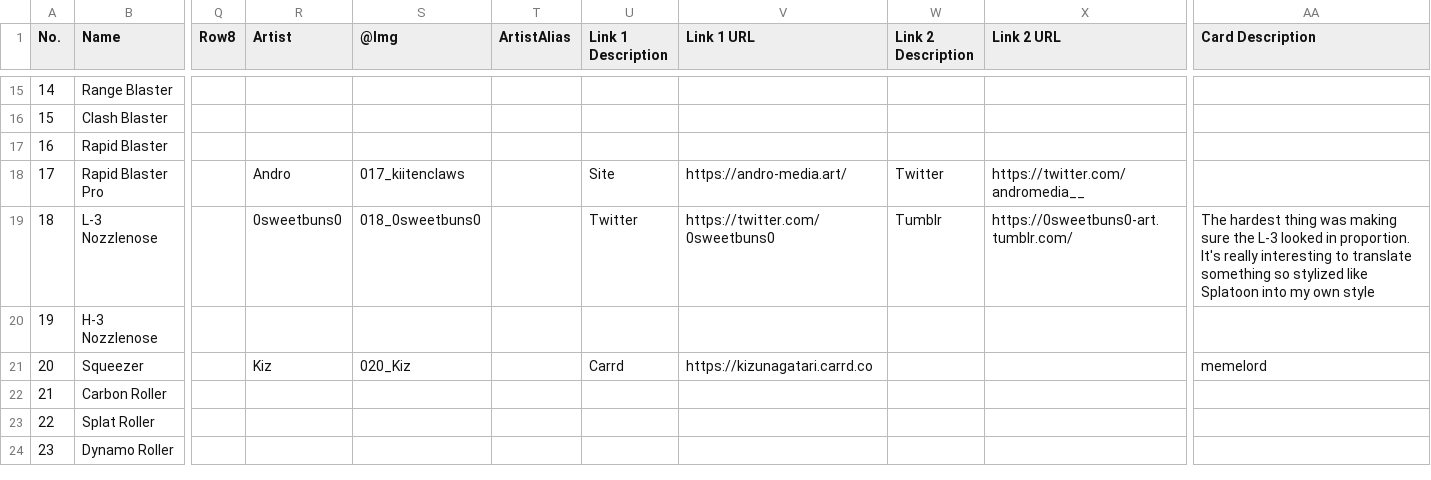
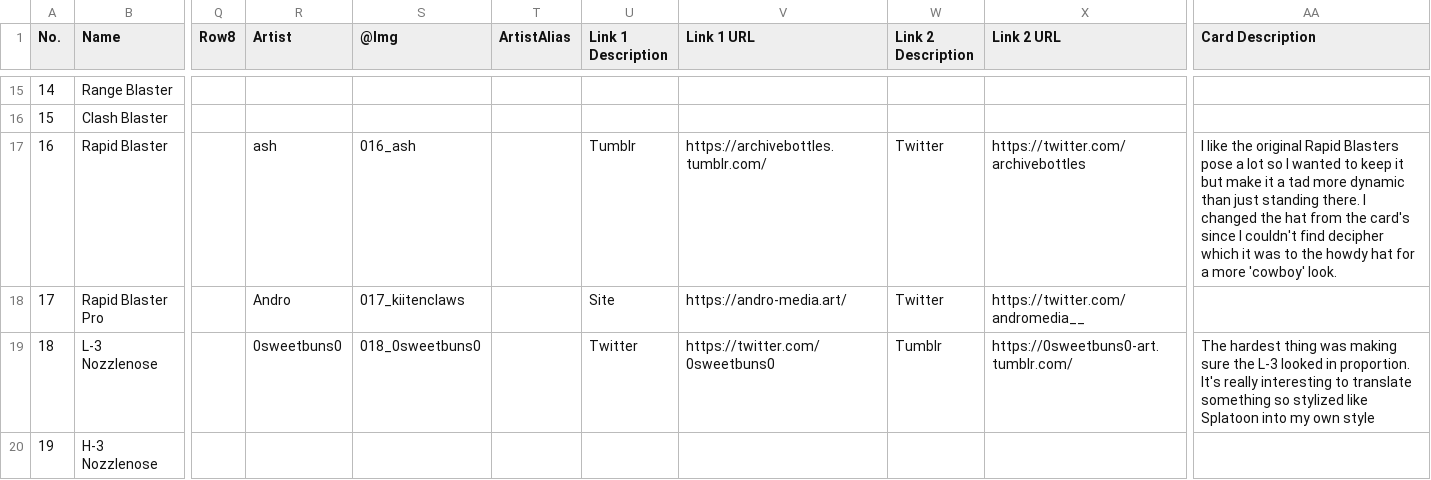
Before and after one commit to ArtySiege/ArtySiege.github.io, a CSV file: data.csv, drawn as a sheet; only a part is shown, gaps mark what is left out; the shorter side is filled out with more unchanged rows; the diff covers the shown part only; the diff names each change by its address in the sheet, - before the commit and + after, or states it on an @@ line.

```diff
--- a/data.csv
+++ b/data.csv
-R17 (Artist): (empty)
+R17 (Artist): ash
-S17 (@Img): (empty)
+S17 (@Img): 016_ash
-U17 (Link 1 Description): (empty)
+U17 (Link 1 Description): Tumblr
-V17 (Link 1 URL): (empty)
+V17 (Link 1 URL): https://archivebottles.tumblr.com/
-W17 (Link 2 Description): (empty)
+W17 (Link 2 Description): Twitter
-X17 (Link 2 URL): (empty)
+X17 (Link 2 URL): https://twitter.com/archivebottles
-AA17 (Card Description): (empty)
+AA17 (Card Description): I like the original Rapid Blasters pose a lot so I wanted to keep it but make it a tad more dynamic than just standing there. I changed the hat from the card's since I couldn't find decipher which it was to the howdy hat for a more 'cowboy' look.
```
Also changed, not shown: 34 edited cells elsewhere in this file, 10 other files.
